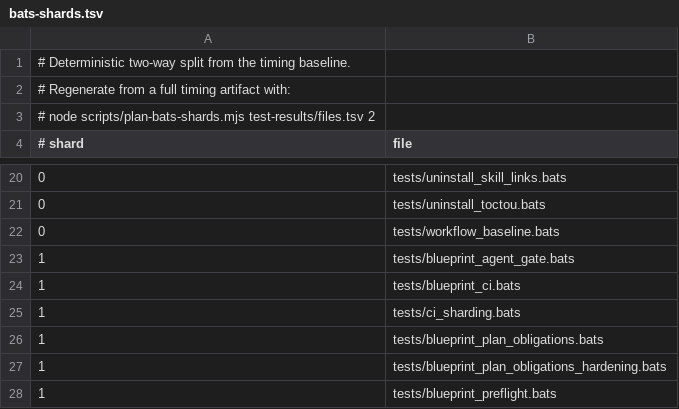
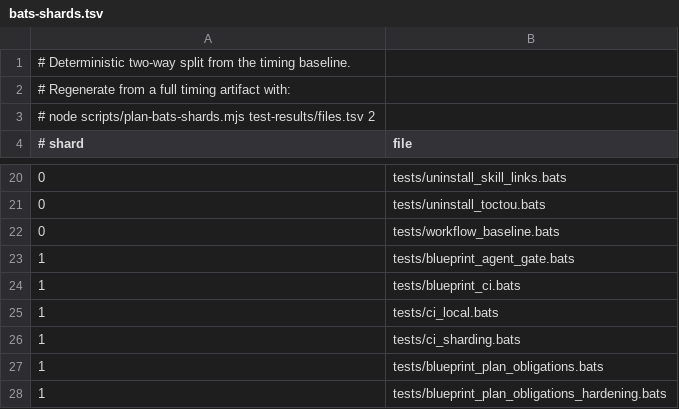
Before and after one commit to frederik-schmittel/repomethod, a TSV file: .github/ci/bats-shards.tsv, drawn as a sheet; only a part is shown, gaps mark what is left out; the shorter side is filled out with more unchanged rows; the diff names each change by its address in the sheet, - before the commit and + after, or states it on an @@ line.

Commit message:
ci: share local and GitHub validation

```diff
--- a/.github/ci/bats-shards.tsv
+++ b/.github/ci/bats-shards.tsv
+row 25: 1 | tests/ci_local.bats
```
Also changed, not shown: 6 other files.
